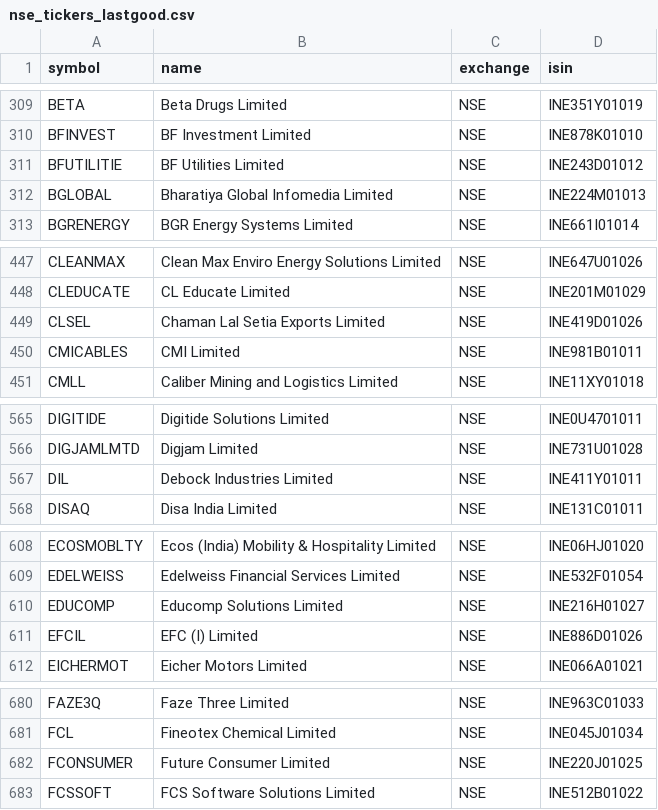
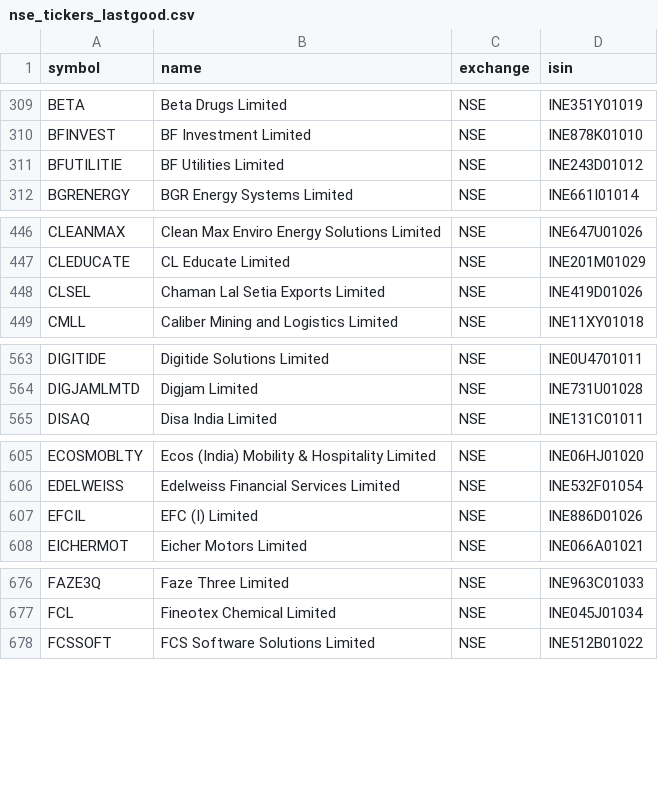
Before and after one commit to Aakash10867/graham-agent, a CSV file: nse_tickers_lastgood.csv, drawn as a sheet; only a part is shown, gaps mark what is left out; the diff covers the shown part only; the diff names each change by its address in the sheet, - before the commit and + after, or states it on an @@ line.

```diff
--- a/nse_tickers_lastgood.csv
+++ b/nse_tickers_lastgood.csv
-row 312: BGLOBAL | Bharatiya Global Infomedia Limited | NSE | INE224M01013
-row 450: CMICABLES | CMI Limited | NSE | INE981B01011
-row 567: DIL | Debock Industries Limited | NSE | INE411Y01011
-row 610: EDUCOMP | Educomp Solutions Limited | NSE | INE216H01027
-row 682: FCONSUMER | Future Consumer Limited | NSE | INE220J01025
```
Also changed, not shown: 9 removed rows elsewhere in this file, 3 other files.
